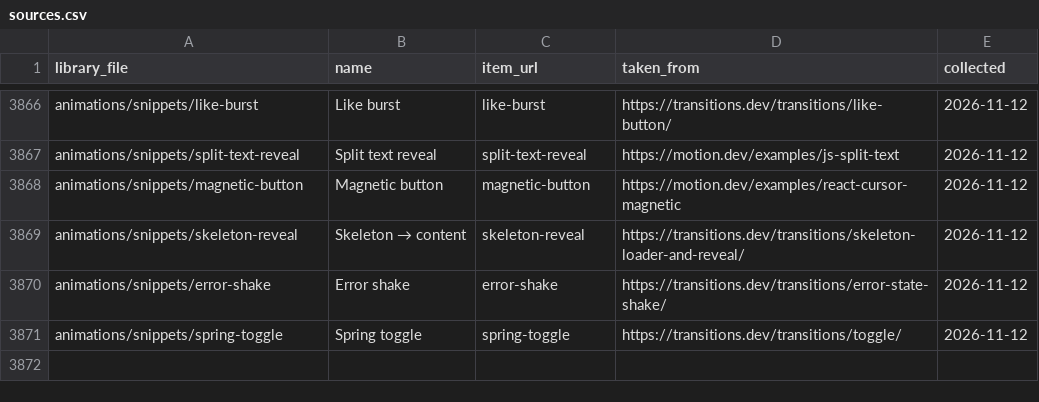
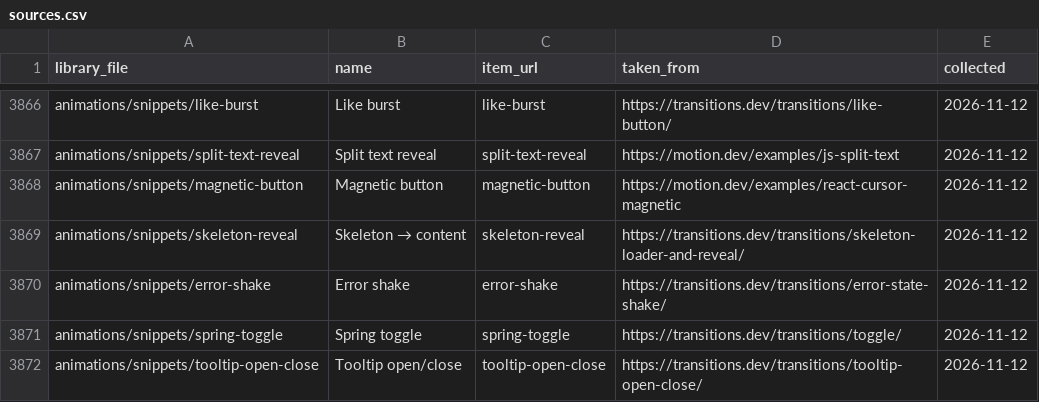
Before and after one commit to satiricalguru/Frontend-Library, a CSV file: data/sources.csv, drawn as a sheet; only a part is shown, gaps mark what is left out.

Commit message:
feat(animations): add tooltip open/close snippet
Adds a tooltip that fades and scales in above its trigger and flips below
when there is not enough room above.

The snippet exposes attachTooltip(trigger, tip), which opens on hover and
focus, closes on Escape, and repositions on scroll. It is wired to
aria-describedby so the tooltip text is announced with the trigger.

Regenerates the catalogs and README charts for the new entry.

```diff
--- a/data/sources.csv
+++ b/data/sources.csv
@@ -3871 +3871,2 @@ animations/snippets/error-shake,Error shake,error-shake,https://transitions.dev/
 animations/snippets/spring-toggle,Spring toggle,spring-toggle,https://transitions.dev/transitions/toggle/,2026-11-12
+animations/snippets/tooltip-open-close,Tooltip open/close,tooltip-open-close,https://transitions.dev/transitions/tooltip-open-close/,2026-11-12
```
Also changed, not shown: 6 other files.
